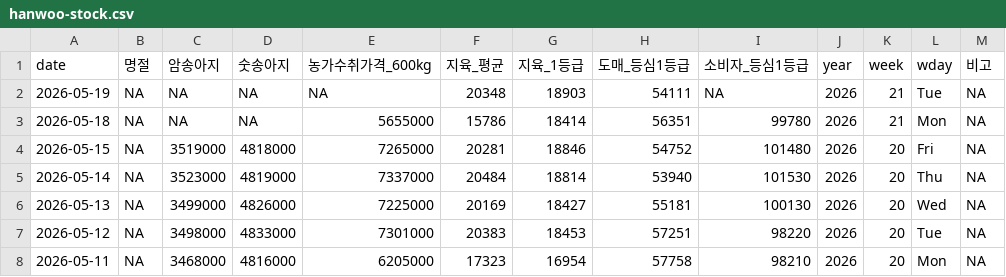
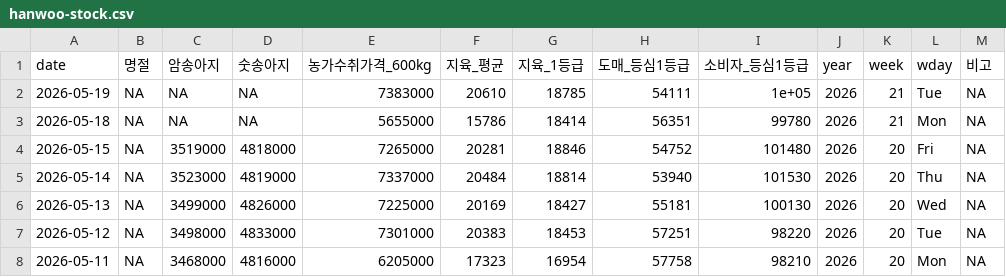
Before and after one commit to YoungjunNa/ekape-parsing, a CSV file: data_hanwoo_stock/hanwoo-stock.csv, drawn as a sheet; only a part is shown.

```diff
--- a/data_hanwoo_stock/hanwoo-stock.csv
+++ b/data_hanwoo_stock/hanwoo-stock.csv
@@ -1,3 +1,3 @@
 "date","명절","암송아지","숫송아지","농가수취가격_600kg","지육_평균","지육_1등급","도매_등심1등급","소비자_등심1등급","year","week","wday","비고"
-2026-05-19,NA,NA,NA,NA,20348,18903,54111,NA,2026,21,"Tue",NA
+2026-05-19,NA,NA,NA,7383000,20610,18785,54111,1e+05,2026,21,"Tue",NA
 2026-05-18,NA,NA,NA,5655000,15786,18414,56351,99780,2026,21,"Mon",NA
```
Also changed, not shown: data_hanwoo_stock/hanwoo-forecast.csv, 2 other files.
